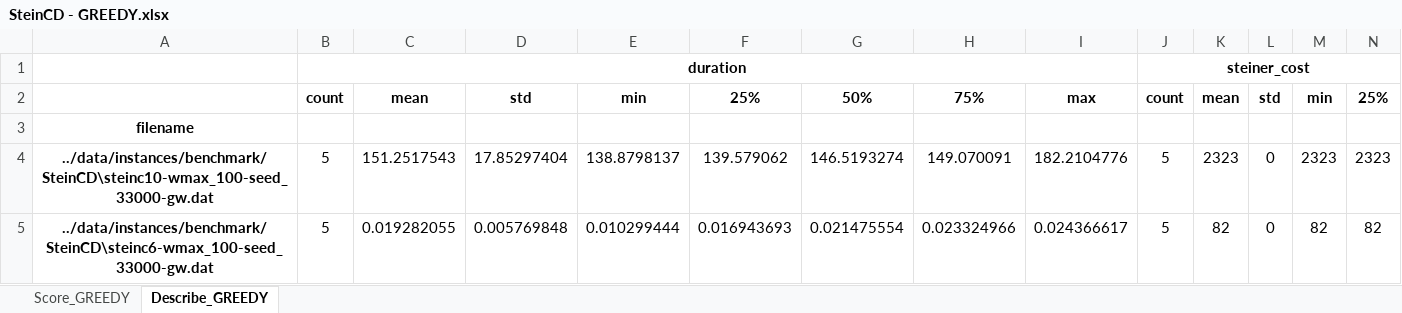
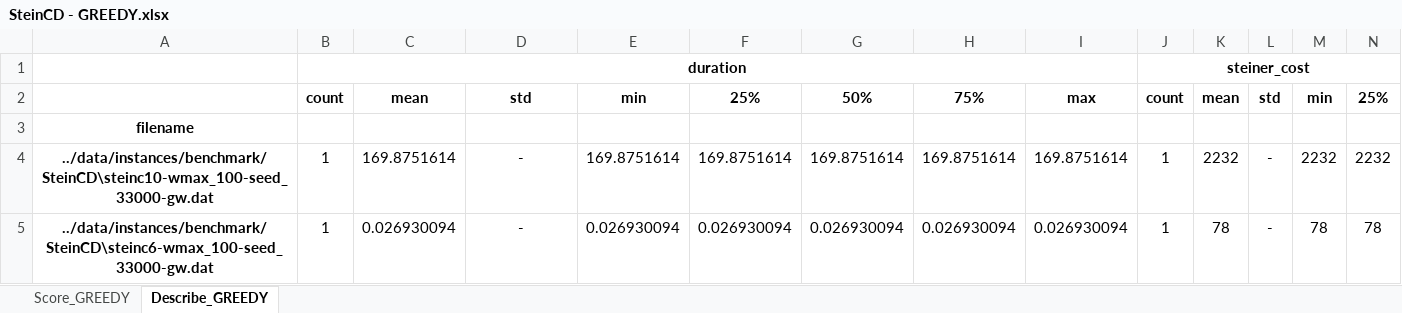
Before and after one commit to viniciusdsmello/prize-collecting-steiner-tree, an Excel workbook: data/instances/benchmark/SteinCD/SteinCD - GREEDY.xlsx, sheet Describe_GREEDY, drawn as a sheet; only a part is shown; values as stored, in another font and other column widths than the file's, no borders; the diff covers the shown part only; the diff names each change by its address in the sheet, - before the commit and + after, or states it on an @@ line.

```diff
--- a/data/instances/benchmark/SteinCD/SteinCD - GREEDY.xlsx (sheet Describe_GREEDY)
+++ b/data/instances/benchmark/SteinCD/SteinCD - GREEDY.xlsx (sheet Describe_GREEDY)
-B4:B5: 5
+B4:B5: 1
-C4: 151.2517543
+C4: 169.8751614
-D4: 17.85297404
+D4: -
-E4: 138.8798137
+E4: 169.8751614
-F4: 139.579062
+F4: 169.8751614
-G4: 146.5193274
+G4: 169.8751614
-H4: 149.070091
+H4: 169.8751614
-I4: 182.2104776
+I4: 169.8751614
-J4:J5: 5
+J4:J5: 1
-K4: 2323
+K4: 2232
-L4:L5: 0
+L4:L5: -
-M4: 2323
+M4: 2232
-N4: 2323
+N4: 2232
-C5: 0.019282055
+C5: 0.026930094
-D5: 0.005769848
+D5: -
-E5: 0.010299444
+E5: 0.026930094
-F5: 0.016943693
+F5: 0.026930094
-G5: 0.021475554
+G5: 0.026930094
-H5: 0.023324966
+H5: 0.026930094
-I5: 0.024366617
+I5: 0.026930094
-K5: 82
+K5: 78
-M5: 82
+M5: 78
-N5: 82
+N5: 78
```
Also changed, not shown: 54 edited cells elsewhere in this sheet, sheet Score_GREEDY.
